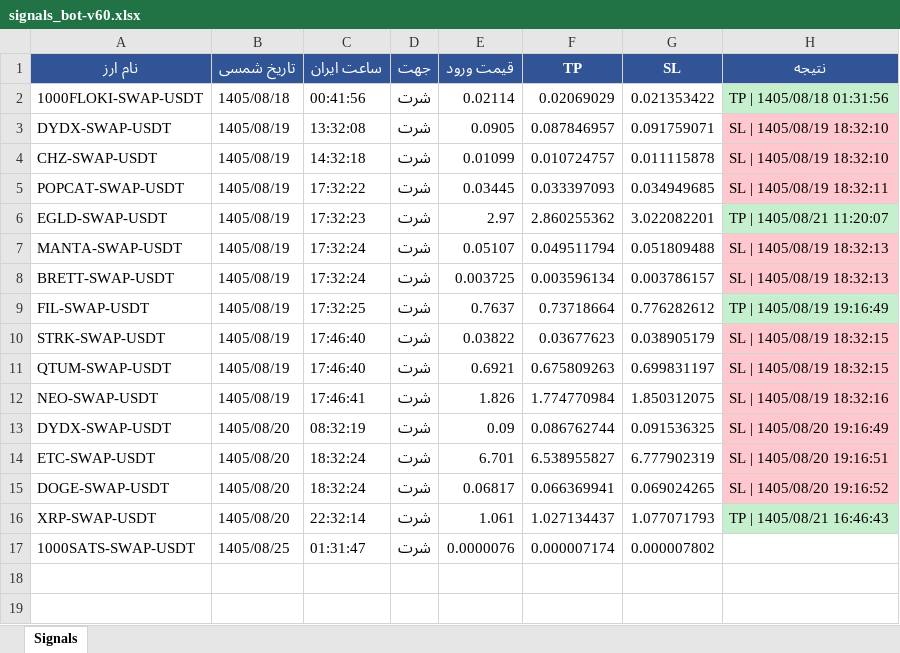
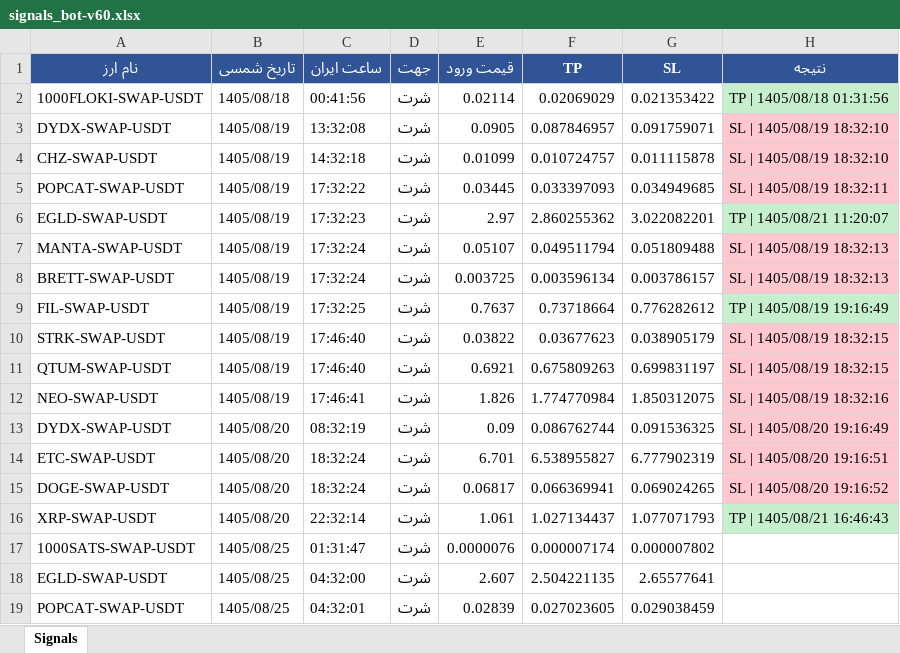
Before and after one commit to cmosircrypto-lang/Crypto-signal-bot, an Excel workbook: signals_bot-v60.xlsx, sheet Signals, drawn as a sheet; values as stored, in another font and other column widths than the file's, no borders; the diff names each change by its address in the sheet, - before the commit and + after, or states it on an @@ line.

```diff
--- a/signals_bot-v60.xlsx (sheet Signals)
+++ b/signals_bot-v60.xlsx (sheet Signals)
+row 18: EGLD-SWAP-USDT | 1405/08/25 | 04:32:00 | شرت | 2.607 | 2.504221135 | 2.65577641
+row 19: POPCAT-SWAP-USDT | 1405/08/25 | 04:32:01 | شرت | 0.02839 | 0.027023605 | 0.029038459
```
Also changed, not shown: 2 other files.
